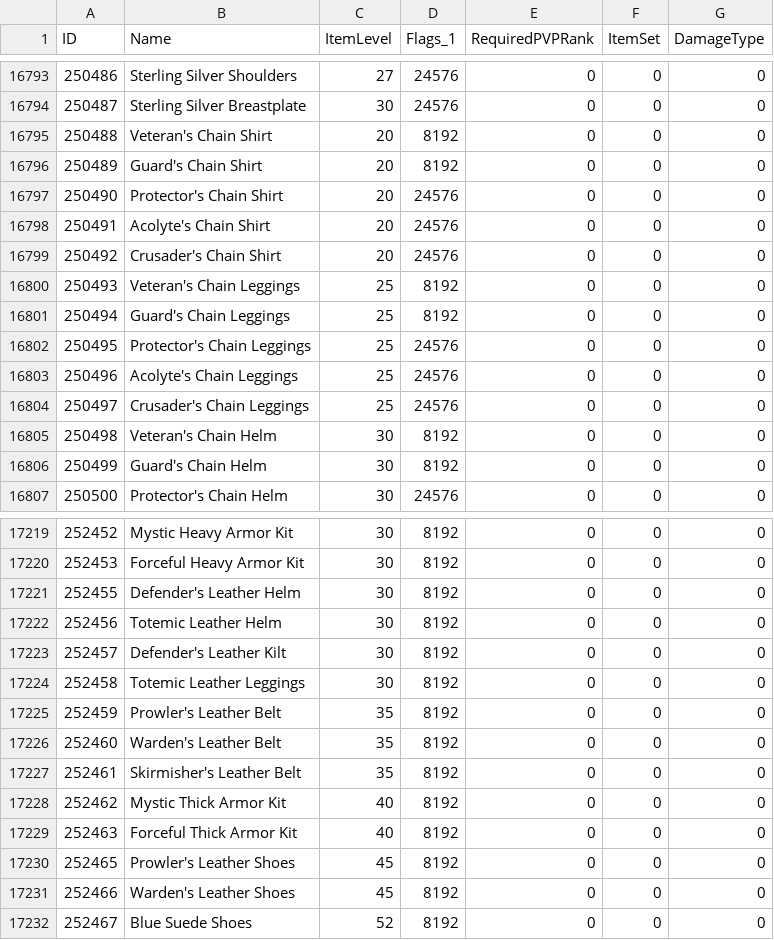
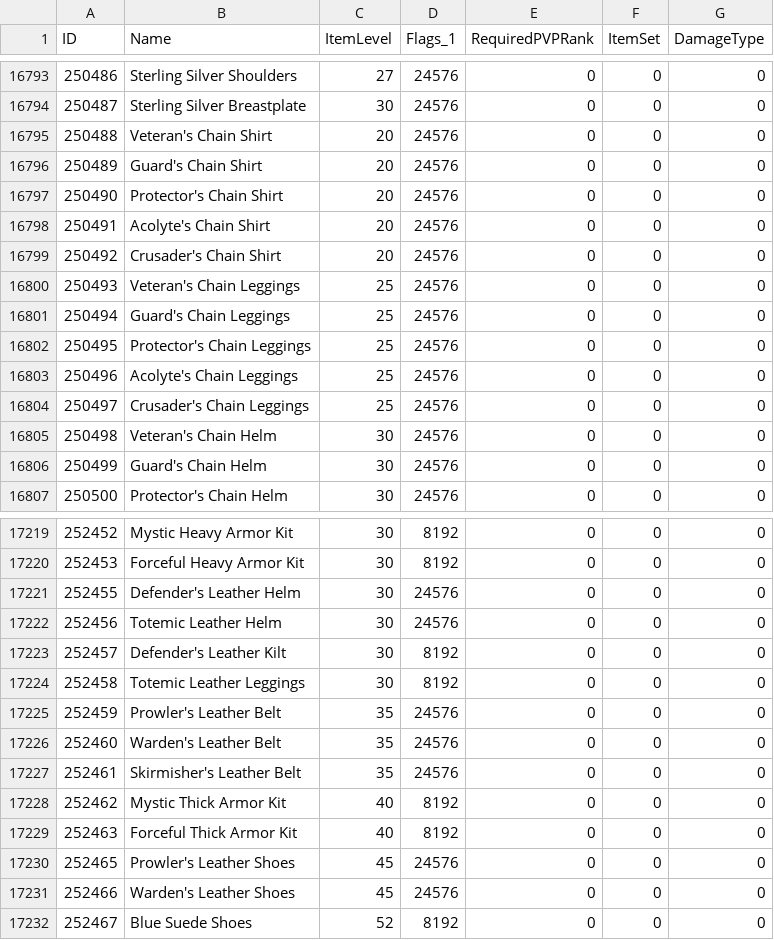
Before and after one commit to bayov/forever-sim, a CSV file: assets/db_inputs/forever_client_items.csv, drawn as a sheet; only a part is shown, gaps mark what is left out; the diff covers the shown part only.

Commit message:
Item facts and enchants from client 1.60.1.70938 with its server hotfixes
itemsparse.py and enchants.py read 1.60.1.70938+hf (was 70888+hf).
forever_client_items.csv: 103 rows change only Flags_1 (bit 0x4000 on
Forever's level 25-36 dungeon gear) and Recipe: Elixir of Greater Firepower
is now Recipe: Elixir of Holy Power. No item level, set, faction or PvP rank
change. forever_enchants.json: no value change (meta only).

```diff
--- a/assets/db_inputs/forever_client_items.csv
+++ b/assets/db_inputs/forever_client_items.csv
@@ -16794,4 +16794,4 @@ ID,Name,ItemLevel,Flags_1,RequiredPVPRank,ItemSet,DamageType
 250487,Sterling Silver Breastplate,30,24576,0,0,0
-250488,Veteran's Chain Shirt,20,8192,0,0,0
-250489,Guard's Chain Shirt,20,8192,0,0,0
+250488,Veteran's Chain Shirt,20,24576,0,0,0
+250489,Guard's Chain Shirt,20,24576,0,0,0
 250490,Protector's Chain Shirt,20,24576,0,0,0
@@ -16799,4 +16799,4 @@ ID,Name,ItemLevel,Flags_1,RequiredPVPRank,ItemSet,DamageType
 250492,Crusader's Chain Shirt,20,24576,0,0,0
-250493,Veteran's Chain Leggings,25,8192,0,0,0
-250494,Guard's Chain Leggings,25,8192,0,0,0
+250493,Veteran's Chain Leggings,25,24576,0,0,0
+250494,Guard's Chain Leggings,25,24576,0,0,0
 250495,Protector's Chain Leggings,25,24576,0,0,0
@@ -16804,4 +16804,4 @@ ID,Name,ItemLevel,Flags_1,RequiredPVPRank,ItemSet,DamageType
 250497,Crusader's Chain Leggings,25,24576,0,0,0
-250498,Veteran's Chain Helm,30,8192,0,0,0
-250499,Guard's Chain Helm,30,8192,0,0,0
+250498,Veteran's Chain Helm,30,24576,0,0,0
+250499,Guard's Chain Helm,30,24576,0,0,0
 250500,Protector's Chain Helm,30,24576,0,0,0
@@ -17220,13 +17220,13 @@ ID,Name,ItemLevel,Flags_1,RequiredPVPRank,ItemSet,DamageType
 252453,Forceful Heavy Armor Kit,30,8192,0,0,0
-252455,Defender's Leather Helm,30,8192,0,0,0
-252456,Totemic Leather Helm,30,8192,0,0,0
+252455,Defender's Leather Helm,30,24576,0,0,0
+252456,Totemic Leather Helm,30,24576,0,0,0
 252457,Defender's Leather Kilt,30,8192,0,0,0
 252458,Totemic Leather Leggings,30,8192,0,0,0
-252459,Prowler's Leather Belt,35,8192,0,0,0
-252460,Warden's Leather Belt,35,8192,0,0,0
-252461,Skirmisher's Leather Belt,35,8192,0,0,0
+252459,Prowler's Leather Belt,35,24576,0,0,0
+252460,Warden's Leather Belt,35,24576,0,0,0
+252461,Skirmisher's Leather Belt,35,24576,0,0,0
 252462,Mystic Thick Armor Kit,40,8192,0,0,0
 252463,Forceful Thick Armor Kit,40,8192,0,0,0
-252465,Prowler's Leather Shoes,45,8192,0,0,0
-252466,Warden's Leather Shoes,45,8192,0,0,0
+252465,Prowler's Leather Shoes,45,24576,0,0,0
+252466,Warden's Leather Shoes,45,24576,0,0,0
 252467,Blue Suede Shoes,52,8192,0,0,0
```
Also changed, not shown: 91 edited cells elsewhere in this file, 2 other files.
